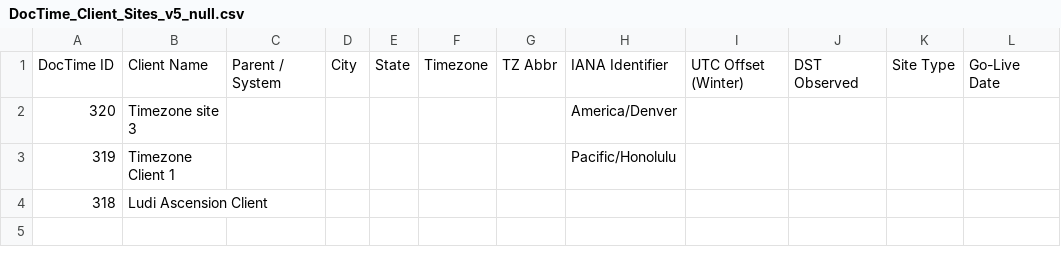
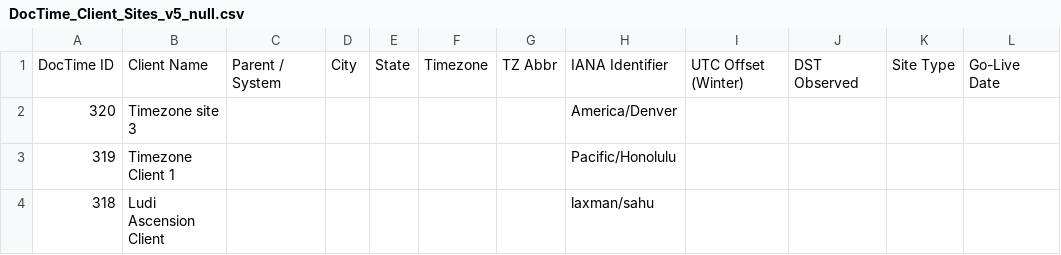
Before and after one commit to akashvaidya23/Test-Excel-Repo, a CSV file: DocTime_Client_Sites_v5_null.csv, drawn as a sheet; only a part is shown; the diff names each change by its address in the sheet, - before the commit and + after, or states it on an @@ line.

Commit message:
Update DocTime_Client_Sites_v5_null.csv
test

```diff
--- a/DocTime_Client_Sites_v5_null.csv
+++ b/DocTime_Client_Sites_v5_null.csv
-H4: (empty)
+H4: laxman/sahu
```
